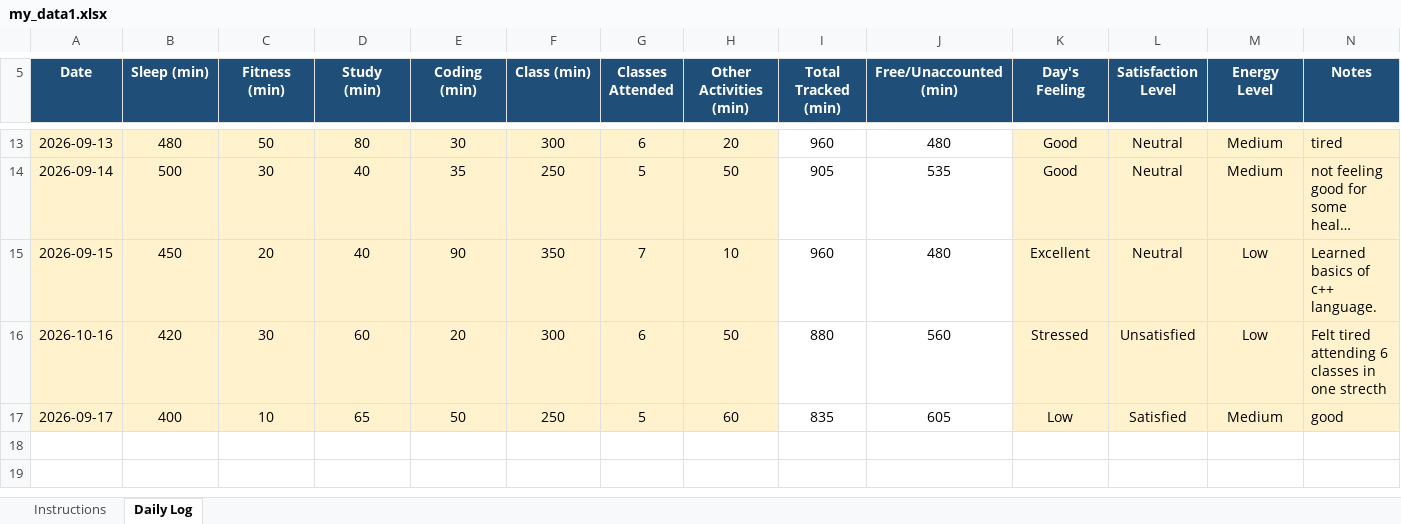
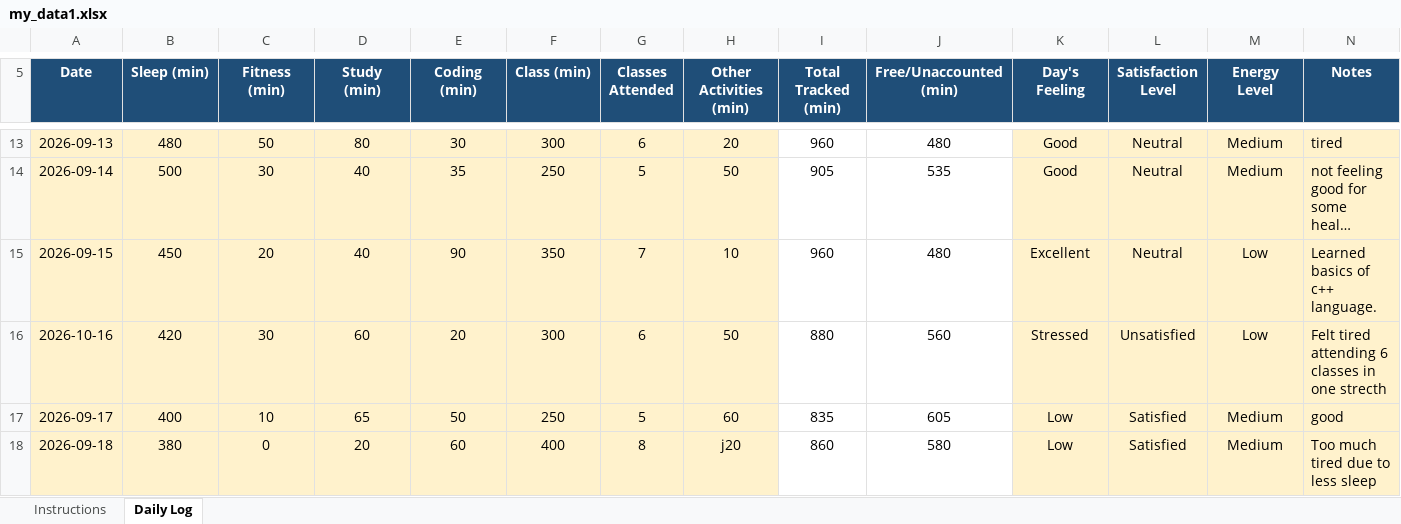
Before and after one commit to manaalmuhmmd/CAP776-12600682, an Excel workbook: my_data1.xlsx, sheet Daily Log, drawn as a sheet; only a part is shown, gaps mark what is left out; long unchanged cells end in …; values as stored, in another font and other column widths than the file's, no borders; conditional formats not drawn; the diff names each change by its address in the sheet, - before the commit and + after, or states it on an @@ line.

Commit message:
12th commit

```diff
--- a/my_data1.xlsx (sheet Daily Log)
+++ b/my_data1.xlsx (sheet Daily Log)
+row 18: 2026-09-18 | 380 | 0 | 20 | 60 | 400 | 8 | j20 | 860 | 580 | Low | Satisfied | Medium | Too much tired due to less sleep
```
